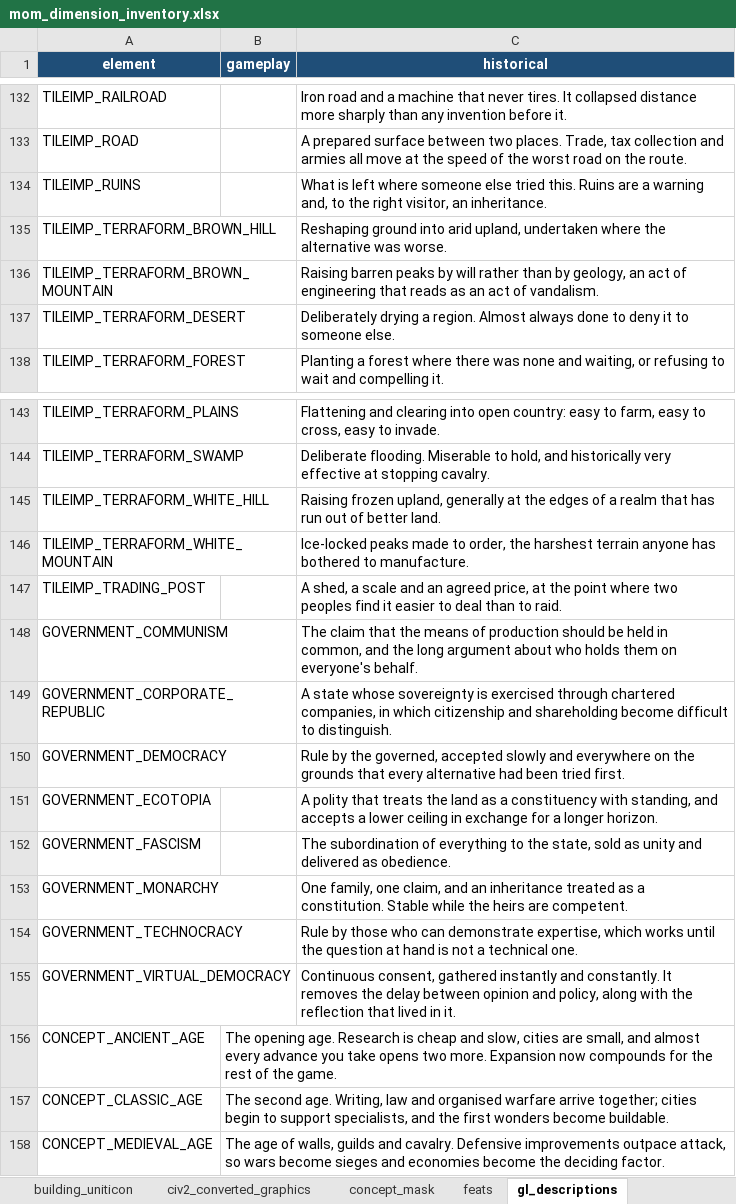
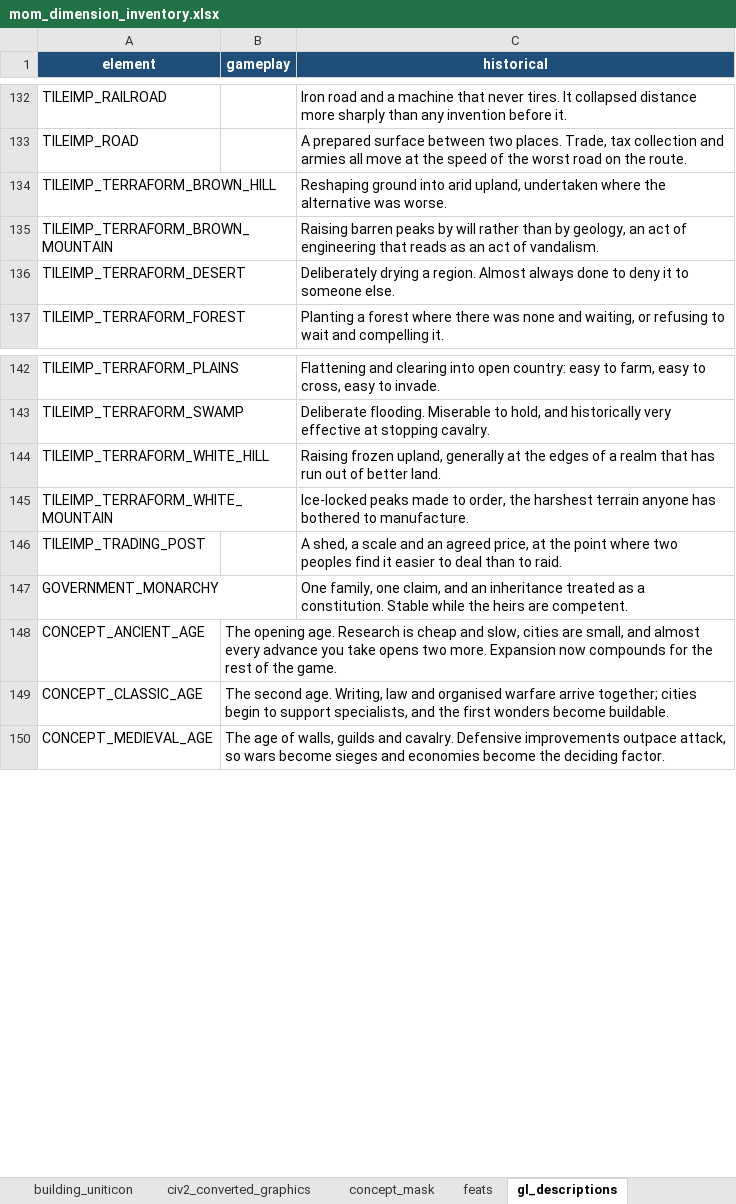
Before and after one commit to thistleknot/ctp2-momjr, an Excel workbook: mom_dimension_inventory.xlsx, sheet gl_descriptions, drawn as a sheet; only a part is shown, gaps mark what is left out; values as stored, in another font and other column widths than the file's, no borders; the diff names each change by its address in the sheet, - before the commit and + after, or states it on an @@ line.

```diff
--- a/mom_dimension_inventory.xlsx (sheet gl_descriptions)
+++ b/mom_dimension_inventory.xlsx (sheet gl_descriptions)
-row 134: TILEIMP_RUINS |  | What is left where someone else tried this. Ruins are a warning and, to the right visitor, an inheritance.
-row 148: GOVERNMENT_COMMUNISM |  | The claim that the means of production should be held in common, and the long argument about who holds them on everyone's behalf.
-row 149: GOVERNMENT_CORPORATE_REPUBLIC |  | A state whose sovereignty is exercised through chartered companies, in which citizenship and shareholding become difficult to distinguish.
-row 150: GOVERNMENT_DEMOCRACY |  | Rule by the governed, accepted slowly and everywhere on the grounds that every alternative had been tried first.
-row 151: GOVERNMENT_ECOTOPIA |  | A polity that treats the land as a constituency with standing, and accepts a lower ceiling in exchange for a longer horizon.
-row 152: GOVERNMENT_FASCISM |  | The subordination of everything to the state, sold as unity and delivered as obedience.
-row 154: GOVERNMENT_TECHNOCRACY |  | Rule by those who can demonstrate expertise, which works until the question at hand is not a technical one.
-row 155: GOVERNMENT_VIRTUAL_DEMOCRACY |  | Continuous consent, gathered instantly and constantly. It removes the delay between opinion and policy, along with the reflection that lived in it.
```
Also changed, not shown: sheet slic_inventory, sheet index, sheet improvements, sheet units, sheet advance_code_map, other sheet tabs, 49 other files.
